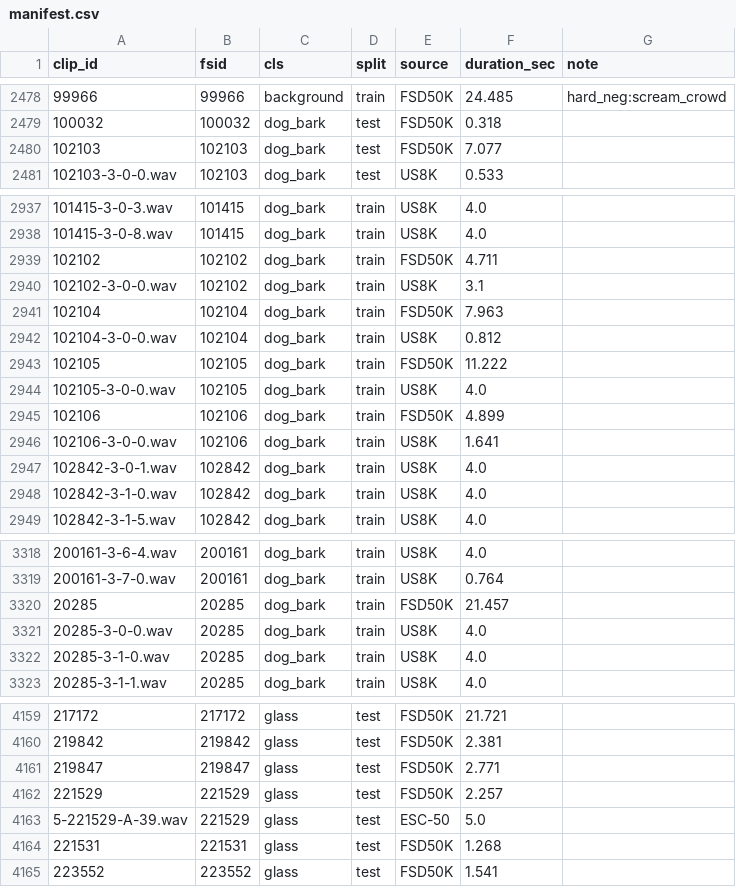
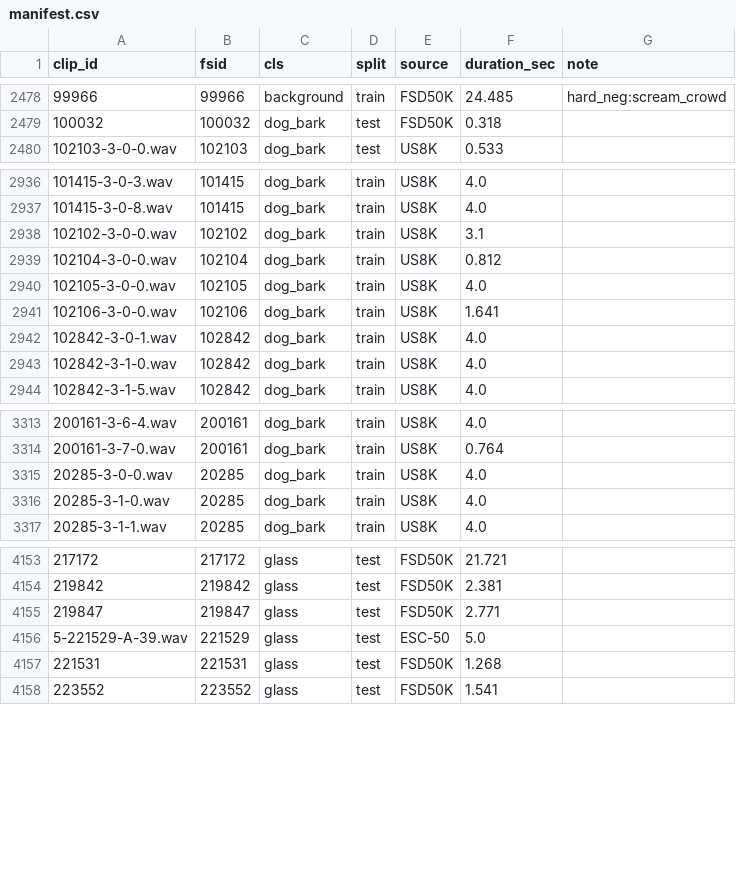
Before and after one commit to elponchis/max78000-proj, a CSV file: docs/results/manifest.csv, drawn as a sheet; only a part is shown, gaps mark what is left out; the diff names each change by its address in the sheet, - before the commit and + after, or states it on an @@ line.

```diff
--- a/docs/results/manifest.csv
+++ b/docs/results/manifest.csv
-row 2480: 102103 | 102103 | dog_bark | test | FSD50K | 7.077
-row 2939: 102102 | 102102 | dog_bark | train | FSD50K | 4.711
-row 2941: 102104 | 102104 | dog_bark | train | FSD50K | 7.963
-row 2943: 102105 | 102105 | dog_bark | train | FSD50K | 11.222
-row 2945: 102106 | 102106 | dog_bark | train | FSD50K | 4.899
-row 3320: 20285 | 20285 | dog_bark | train | FSD50K | 21.457
-row 4162: 221529 | 221529 | glass | test | FSD50K | 2.257
```
Also changed, not shown: 4 other files.
